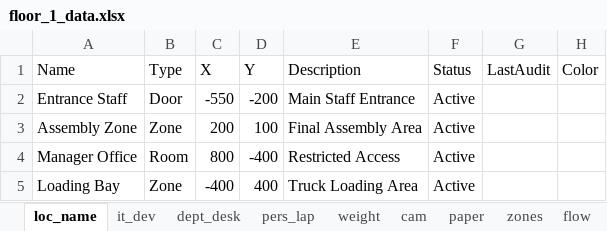
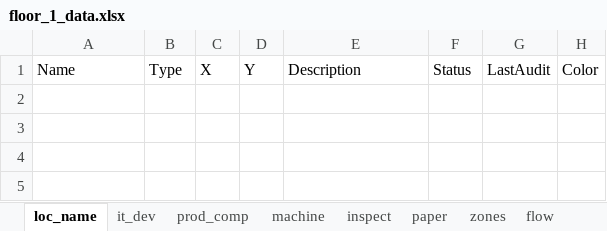
Before and after one commit to Wahaha-007/FactoryView, an Excel workbook: assets/floor_1_data.xlsx, sheet loc_name, drawn as a sheet; values as stored, in another font and other column widths than the file's, no borders; the diff names each change by its address in the sheet, - before the commit and + after, or states it on an @@ line.

```diff
--- a/assets/floor_1_data.xlsx (sheet loc_name)
+++ b/assets/floor_1_data.xlsx (sheet loc_name)
-sheet tab: pers_lap
+sheet tab: prod_comp
-sheet tab: weight
+sheet tab: machine
-sheet tab: cam
+sheet tab: inspect
-sheet tab: dept_desk
-row 2: Entrance Staff | Door | -550 | -200 | Main Staff Entrance | Active
-row 3: Assembly Zone | Zone | 200 | 100 | Final Assembly Area | Active
-row 4: Manager Office | Room | 800 | -400 | Restricted Access | Active
-row 5: Loading Bay | Zone | -400 | 400 | Truck Loading Area | Active
```
Also changed, not shown: sheet zones, sheet machine, sheet inspect, sheet flow, sheet prod_comp, assets/floor_2_data.xlsx, assets/floor_3_data.xlsx, 13 other files.
